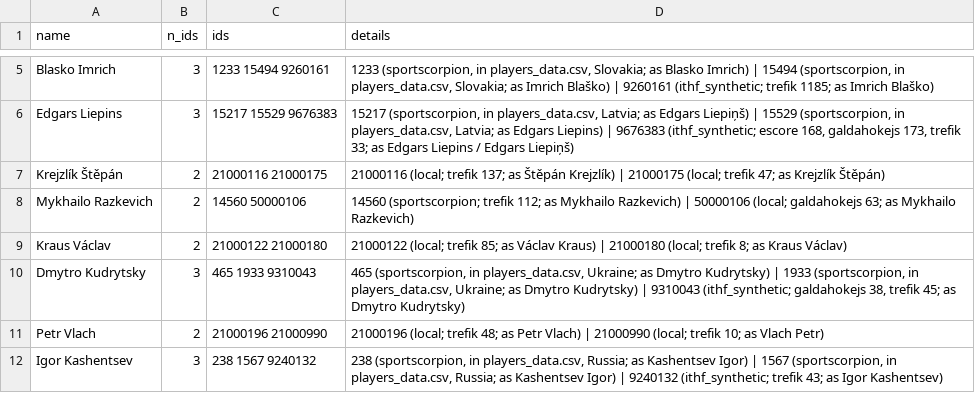
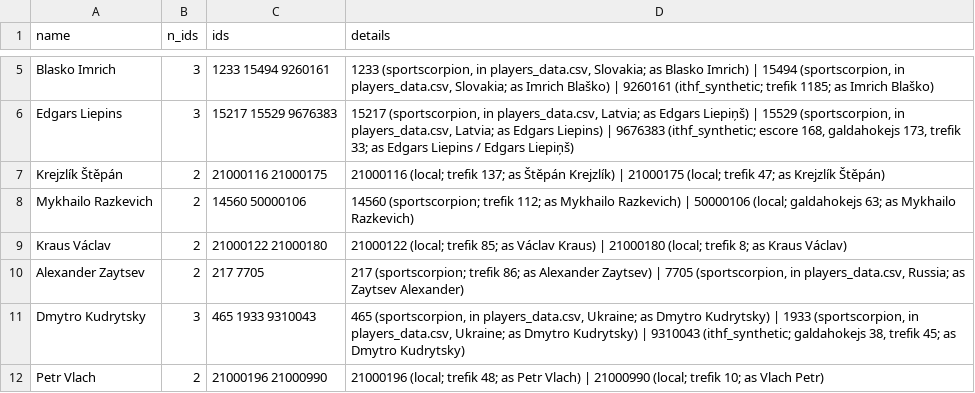
Before and after one commit to amundfylling/table-hockey-scrapers, a CSV file: data/player_id_report.csv, drawn as a sheet; only a part is shown, gaps mark what is left out; the shorter side is filled out with more unchanged rows; the diff names each change by its address in the sheet, - before the commit and + after, or states it on an @@ line.

```diff
--- a/data/player_id_report.csv
+++ b/data/player_id_report.csv
+row 10: Alexander Zaytsev | 2 | 217 7705 | 217 (sportscorpion; trefik 86; as Alexander Zaytsev) | 7705 (sportscorpion, in players_data.csv, Russia; as Zaytsev Alexander)
```
Also changed, not shown: data/trefik/name_matches.csv, 6 other files.
